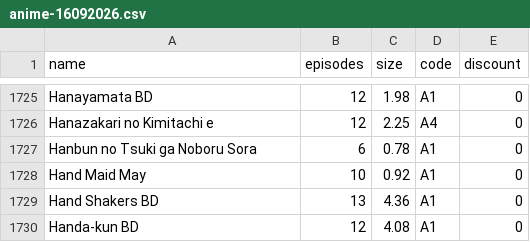
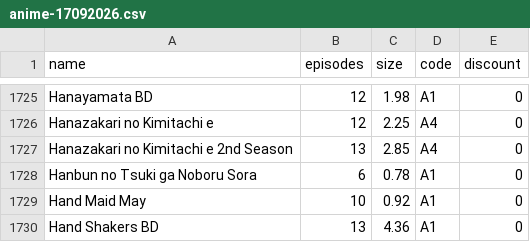
Before and after one commit to Tofan02/anime_store, a CSV file: data/anime-17092026.csv (was data/anime-16092026.csv), drawn as a sheet; only a part is shown, gaps mark what is left out; the shorter side is filled out with more unchanged rows; the diff names each change by its address in the sheet, - before the commit and + after, or states it on an @@ line.

Commit message:
Update Anime Baru

```diff
--- a/data/anime-16092026.csv
+++ b/data/anime-17092026.csv
+row 1727: Hanazakari no Kimitachi e 2nd Season | 13 | 2.85 | A4 | 0
```
Also changed, not shown: 1 other file.
